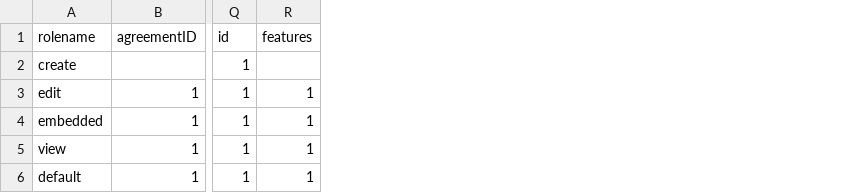
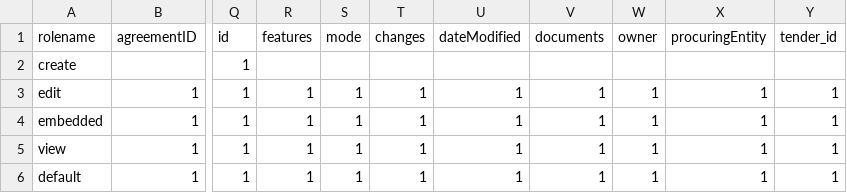
Before and after one commit to ProzorroUKR/openprocurement.api, a CSV file: openprocurement/tender/cfaselectionua/models/submodels/Agreement.csv, drawn as a sheet; only a part is shown, gaps mark what is left out; the diff names each change by its address in the sheet, - before the commit and + after, or states it on an @@ line.

Commit message:
Sync agreement model

```diff
--- a/openprocurement/tender/cfaselectionua/models/submodels/Agreement.csv
+++ b/openprocurement/tender/cfaselectionua/models/submodels/Agreement.csv
+column S (mode), rows 3-6: all 1
+column T (changes), rows 3-6: all 1
+column U (dateModified), rows 3-6: all 1
+column V (documents), rows 3-6: all 1
+column W (owner), rows 3-6: all 1
+column X (procuringEntity), rows 3-6: all 1
+column Y (tender_id), rows 3-6: all 1
```
Also changed, not shown: 3 other files.
